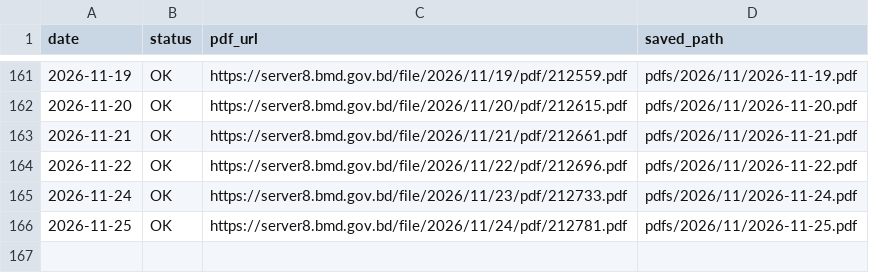
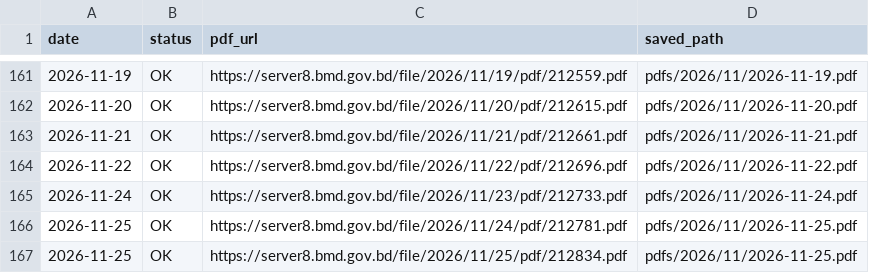
Before and after one commit to strangec137/bmd-weather-reports, a CSV file: download_log.csv, drawn as a sheet; only a part is shown, gaps mark what is left out.

```diff
--- a/download_log.csv
+++ b/download_log.csv
@@ -166 +166,2 @@ date,status,pdf_url,saved_path
 2026-11-25,OK,https://server8.bmd.gov.bd/file/2026/11/24/pdf/212781.pdf,pdfs/2026/11/2026-11-25.pdf
+2026-11-25,OK,https://server8.bmd.gov.bd/file/2026/11/25/pdf/212834.pdf,pdfs/2026/11/2026-11-25.pdf
```
Also changed, not shown: 1 other file.
